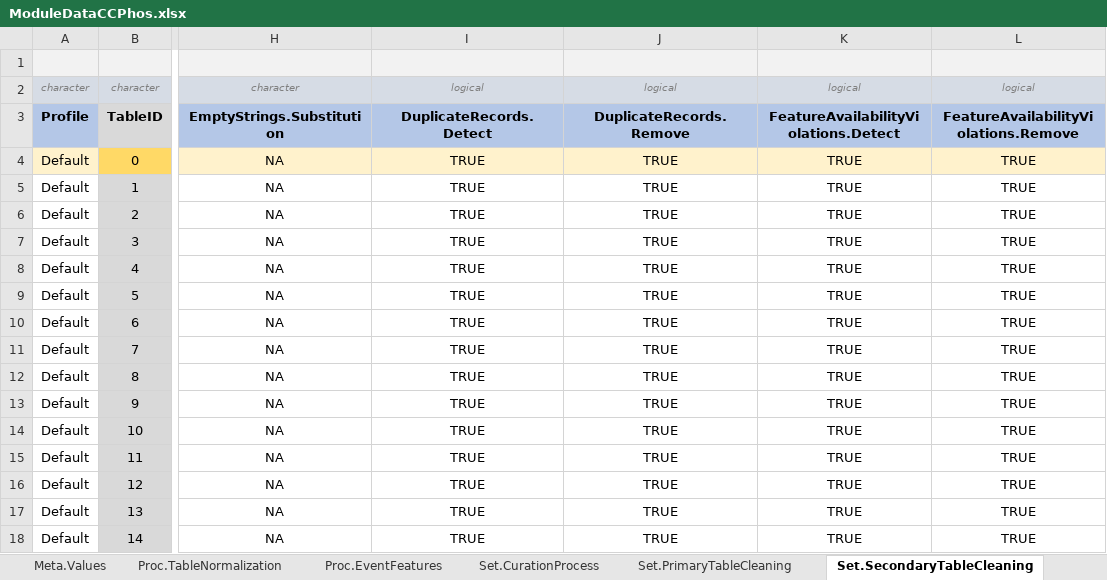
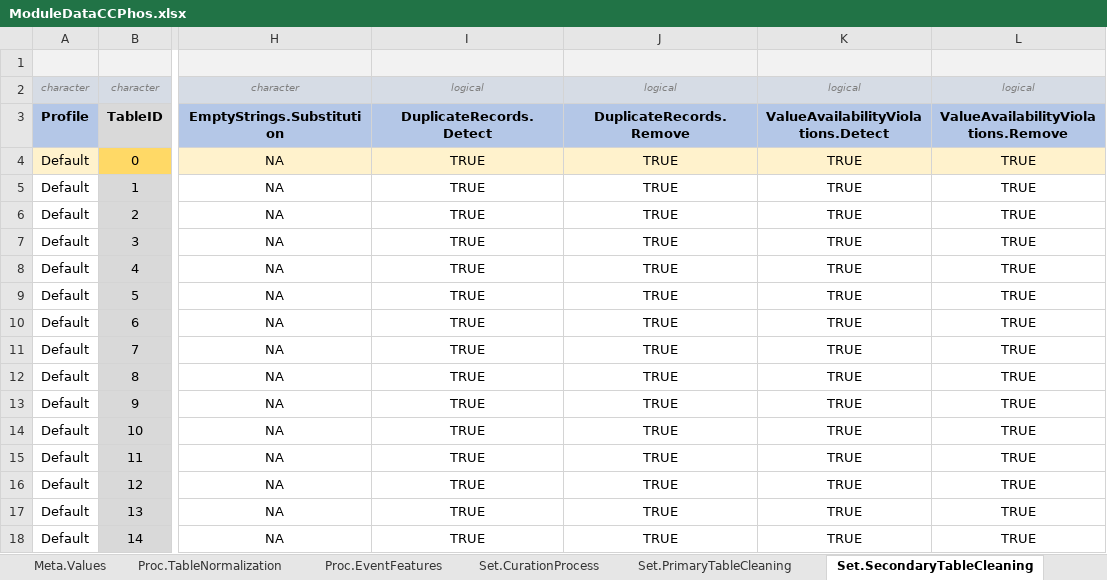
Before and after one commit to BastianReiter/dsCCPhos, an Excel workbook: Development/Data/ModuleData/ModuleDataCCPhos.xlsx, sheet Set.SecondaryTableCleaning, drawn as a sheet; only a part is shown, gaps mark what is left out; values as stored, in another font and other column widths than the file's, no borders; the diff names each change by its address in the sheet, - before the commit and + after, or states it on an @@ line.

```diff
--- a/Development/Data/ModuleData/ModuleDataCCPhos.xlsx (sheet Set.SecondaryTableCleaning)
+++ b/Development/Data/ModuleData/ModuleDataCCPhos.xlsx (sheet Set.SecondaryTableCleaning)
-K3: FeatureAvailabilityViolations.Detect
+K3: ValueAvailabilityViolations.Detect
-L3: FeatureAvailabilityViolations.Remove
+L3: ValueAvailabilityViolations.Remove
```
Also changed, not shown: sheet Meta.Values, sheet Set.Dictionary, sheet Set.PrimaryTableCleaning, sheet Proc.TableNormalization, sheet Set.FeatureTracking, sheet Meta.Features, 3 more sheets, other sheet tabs, formulas that keep their value, 26 other files.
